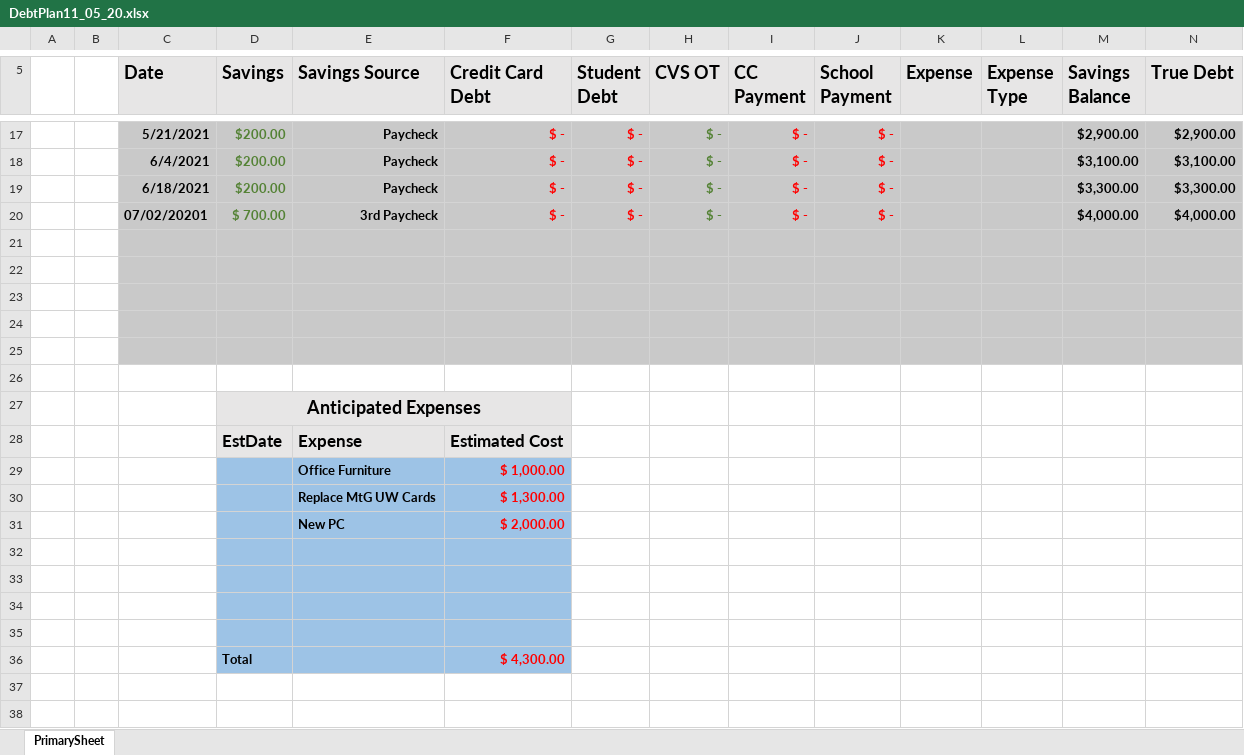
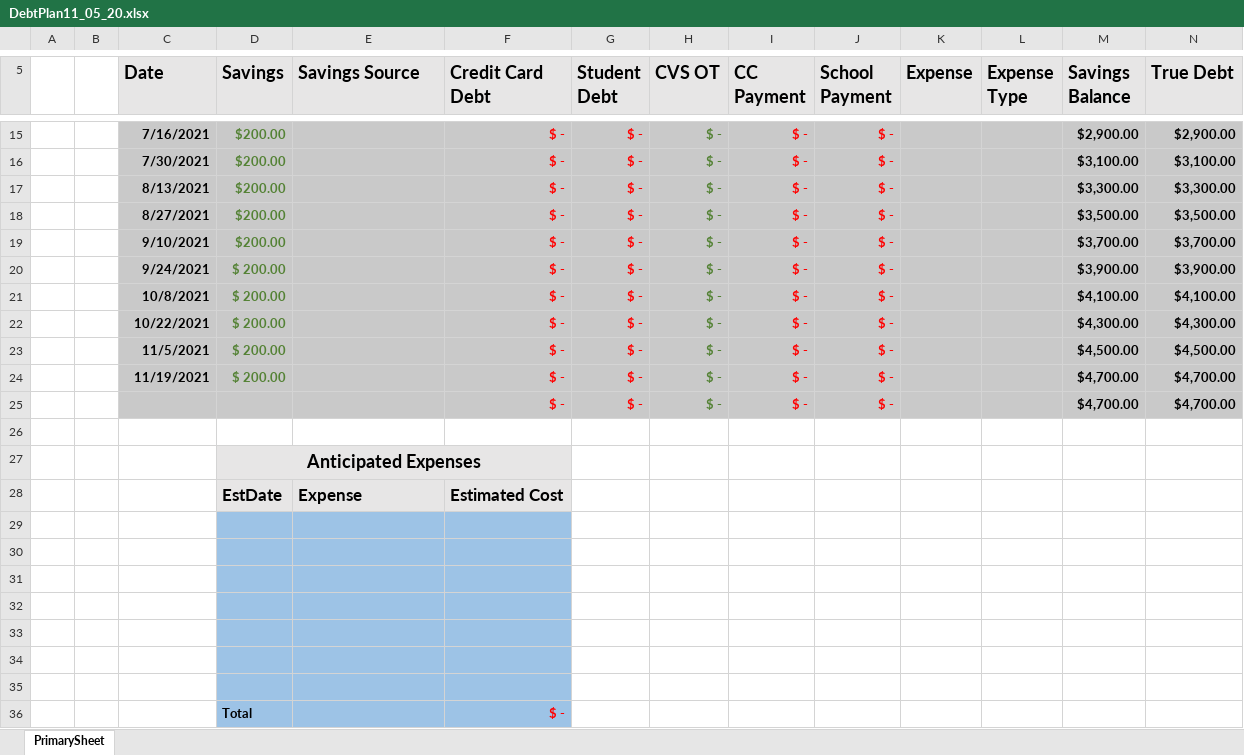
Before and after one commit to FenrirConsulting/CodeBase, an Excel workbook: Documents/DebtPlan11_05_20.xlsx, sheet PrimarySheet, drawn as a sheet; only a part is shown, gaps mark what is left out; values as stored, in another font and other column widths than the file's, no borders; table styles not drawn; removed rows and columns are numbered as before the commit, all else as after; the diff covers the shown part only; the diff names each change by its address in the sheet, - before the commit and + after, or states it on an @@ line.

Commit message:
Debt03_11

```diff
--- a/Documents/DebtPlan11_05_20.xlsx (sheet PrimarySheet)
+++ b/Documents/DebtPlan11_05_20.xlsx (sheet PrimarySheet)
-C15 (Date): 5/21/2021
+C15 (Date): 7/16/2021
-E15:E17 (Savings Source): Paycheck
+E15:E17 (Savings Source): (empty)
-C16 (Date): 6/4/2021
+C16 (Date): 7/30/2021
-C17 (Date): 6/18/2021
+C17 (Date): 8/13/2021
-C18 (Date): 07/02/20201
+C18 (Date): 8/27/2021
-D18 (Savings): $ 700.00
+D18 (Savings): $200.00
-E18 (Savings Source): 3rd Paycheck
+E18 (Savings Source): (empty)
-M18 (Savings Balance): $4,000.00
+M18 (Savings Balance): $3,500.00
-N18 (True Debt): $4,000.00
+N18 (True Debt): $3,500.00
+row 19:  |  | 9/10/2021 | $200.00 |  | $ - | $ - | $ - | $ - | $ - |  |  | $3,700.00 | $3,700.00
+row 20:  |  | 9/24/2021 | $ 200.00 |  | $ - | $ - | $ - | $ - | $ - |  |  | $3,900.00 | $3,900.00
+row 21:  |  | 10/8/2021 | $ 200.00 |  | $ - | $ - | $ - | $ - | $ - |  |  | $4,100.00 | $4,100.00
+row 22:  |  | 10/22/2021 | $ 200.00 |  | $ - | $ - | $ - | $ - | $ - |  |  | $4,300.00 | $4,300.00
+row 23:  |  | 11/5/2021 | $ 200.00 |  | $ - | $ - | $ - | $ - | $ - |  |  | $4,500.00 | $4,500.00
+row 24:  |  | 11/19/2021 | $ 200.00 |  | $ - | $ - | $ - | $ - | $ - |  |  | $4,700.00 | $4,700.00
+row 25:  |  |  |  |  | $ - | $ - | $ - | $ - | $ - |  |  | $4,700.00 | $4,700.00
+row 26: (empty)
-C29:C33 fill: #C9C9C9
+C29:C33 fill: none
-D29:F33 fill: #C9C9C9
+D29:F33 fill: #9DC3E6
-G29:N33 fill: #C9C9C9
+G29:N33 fill: none
-D34:F34 fill: none
+D34:F34 fill: #9DC3E6
-row 29:  |  |  |  | Office Furniture | $ 1,000.00
-row 30:  |  |  |  | Replace MtG UW Cards | $ 1,300.00
-row 31:  |  |  |  | New PC | $ 2,000.00
-row 33: (empty)
-row 34: (empty)
-row 35: (empty)
-F36 (Credit Card Debt): $ 4,300.00
+F36 (Credit Card Debt): $ -
```
Also changed, not shown: 3 added rows, 5 removed rows and 24 edited cells elsewhere in this sheet, formulas that keep their value, 2 other files.
